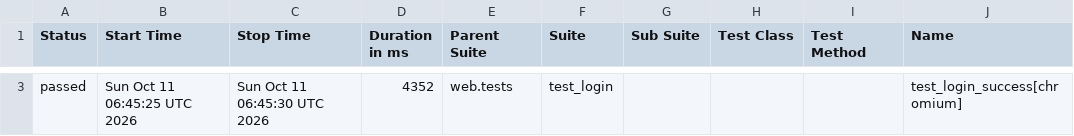
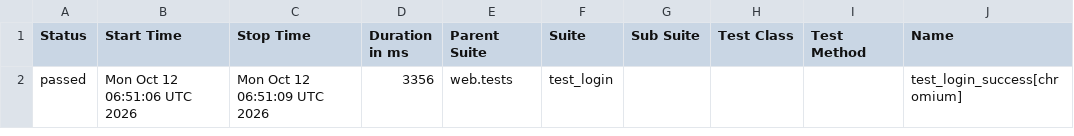
Before and after one commit to rizkyiff/Playwright-Python-With-AI, a CSV file: data/suites.csv, drawn as a sheet; only a part is shown, gaps mark what is left out; addresses are those after the commit; the diff covers the shown part only; the diff names each change by its address in the sheet, - before the commit and + after, or states it on an @@ line.

```diff
--- a/data/suites.csv
+++ b/data/suites.csv
-B2 (Start Time): Sun Oct 11 06:45:25 UTC 2026
+B2 (Start Time): Mon Oct 12 06:51:06 UTC 2026
-C2 (Stop Time): Sun Oct 11 06:45:30 UTC 2026
+C2 (Stop Time): Mon Oct 12 06:51:09 UTC 2026
-D2 (Duration in ms): 4352
+D2 (Duration in ms): 3356
```
Also changed, not shown: 1 added row and 1 removed row elsewhere in this file, 26 other files.
